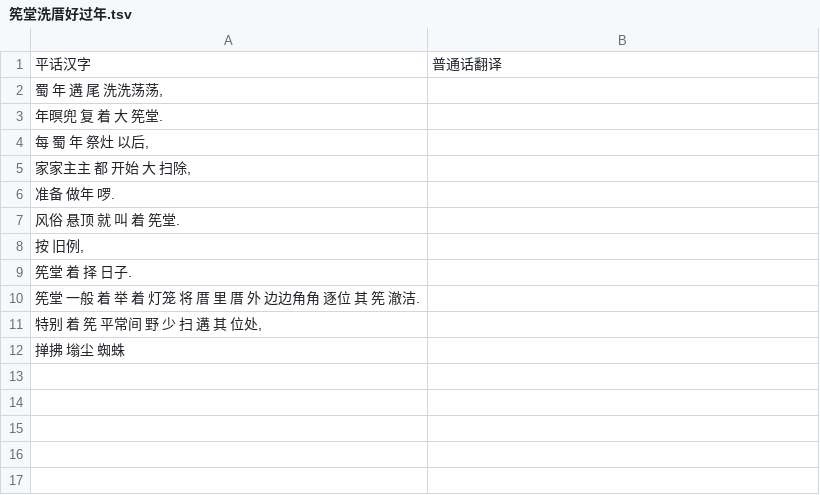
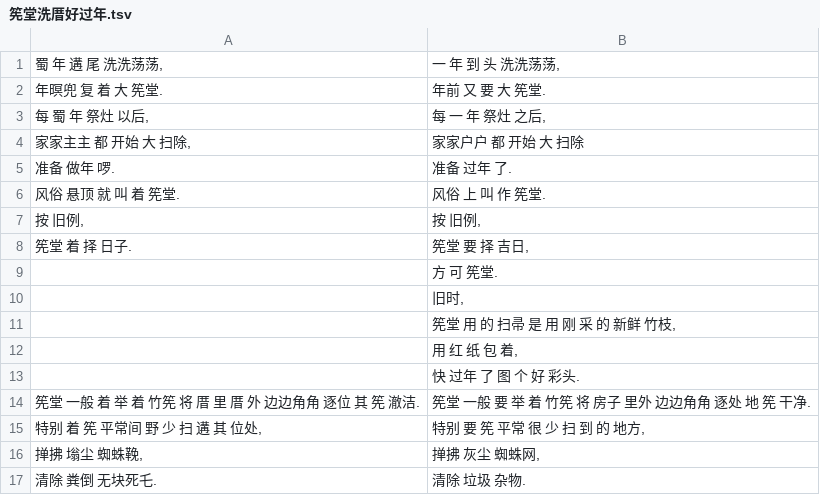
Before and after one commit to MindongLab/cdo-corpus, a TSV file: essay/Spring Festival in Fuzhou by Fujian Provincial Library/筅堂洗厝好过年.tsv, drawn as a sheet.

Commit message:
Update 筅堂洗厝好过年.tsv

```diff
--- a/essay/Spring Festival in Fuzhou by Fujian Provincial Library/筅堂洗厝好过年.tsv
+++ b/essay/Spring Festival in Fuzhou by Fujian Provincial Library/筅堂洗厝好过年.tsv
@@ -1,12 +1,17 @@
-平话汉字	普通话翻译
-蜀 年 遘 尾 洗洗荡荡,	
-年暝兜 复 着 大 筅堂.	
-每 蜀 年 祭灶 以后,	
-家家主主 都 开始 大 扫除,	
-准备 做年 啰.	
-风俗 悬顶 就 叫 着 筅堂.	
-按 旧例,	
-筅堂 着 择 日子.	
-筅堂 一般 着 举 着 灯笼 将 厝 里 厝 外 边边角角 逐位 其 筅 澈洁.	
-特别 着 筅 平常间 野 少 扫 遘 其 位处,	
-掸拂 塕尘 蜘蛛	
+蜀 年 遘 尾 洗洗荡荡,	一 年 到 头 洗洗荡荡,
+年暝兜 复 着 大 筅堂.	年前 又 要 大 筅堂.
+每 蜀 年 祭灶 以后,	每 一 年 祭灶 之后,
+家家主主 都 开始 大 扫除,	家家户户 都 开始 大 扫除
+准备 做年 啰.	准备 过年 了.
+风俗 悬顶 就 叫 着 筅堂.	风俗 上 叫 作 筅堂.
+按 旧例,	按 旧例,
+筅堂 着 择 日子.	筅堂 要 择 吉日,
+	方 可 筅堂.
+	旧时,
+	筅堂 用 的 扫帚 是 用 刚 采 的 新鲜 竹枝,
+	用 红 纸 包 着,
+	快 过年 了 图 个 好 彩头.
+筅堂 一般 着 举 着 竹筅 将 厝 里 厝 外 边边角角 逐位 其 筅 澈洁.	筅堂 一般 要 举 着 竹筅 将 房子 里外 边边角角 逐处 地 筅 干净.
+特别 着 筅 平常间 野 少 扫 遘 其 位处,	特别 要 筅 平常 很 少 扫 到 的 地方,
+掸拂 塕尘 蜘蛛鞔,	掸拂 灰尘 蜘蛛网,
+清除 粪倒 无块死乇.	清除 垃圾 杂物.
```
